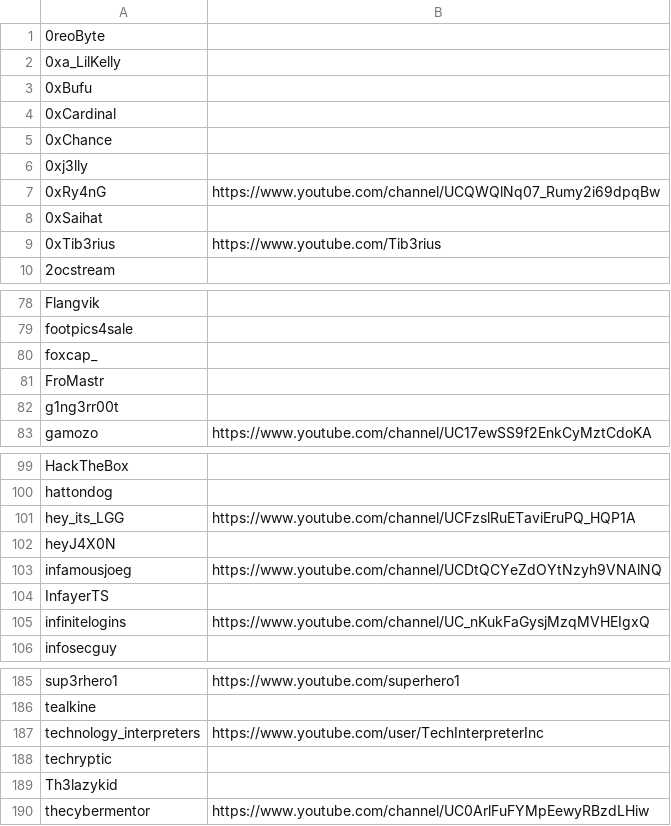
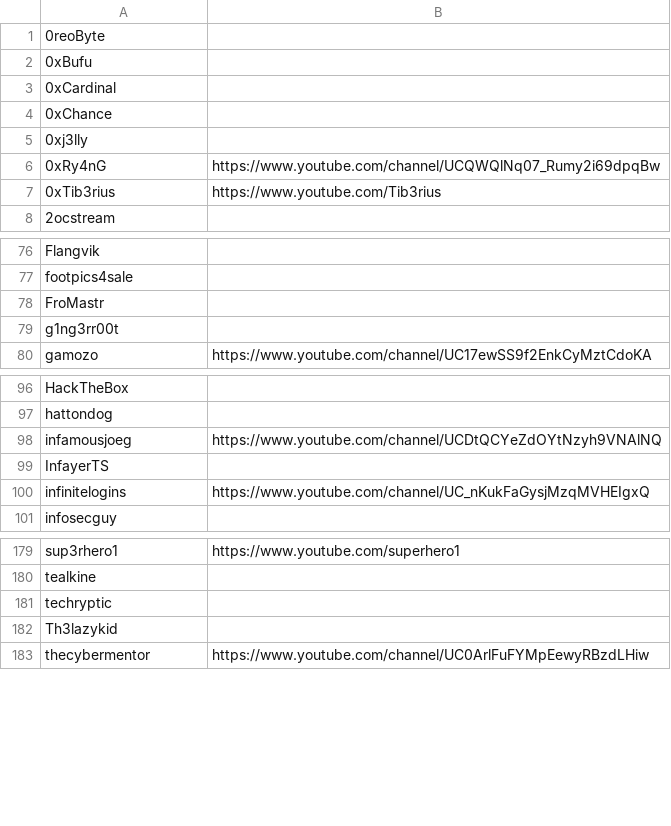
Before and after one commit to infosecstreams/infosecstreams.github.io, a CSV file: streamers.csv, drawn as a sheet; only a part is shown, gaps mark what is left out; the diff covers the shown part only.

```diff
--- a/streamers.csv
+++ b/streamers.csv
@@ -1,3 +1,2 @@
 0reoByte,
-0xa_LilKelly,
 0xBufu,
@@ -7,3 +6,2 @@
 0xRy4nG,https://www.youtube.com/channel/UCQWQlNq07_Rumy2i69dpqBw
-0xSaihat,
 0xTib3rius,https://www.youtube.com/Tib3rius
@@ -79,3 +77,2 @@ Flangvik,
 footpics4sale,
-foxcap_,
 FroMastr,
@@ -100,4 +97,2 @@ HackTheBox,
 hattondog,
-hey_its_LGG,https://www.youtube.com/channel/UCFzslRuETaviEruPQ_HQP1A
-heyJ4X0N,
 infamousjoeg,https://www.youtube.com/channel/UCDtQCYeZdOYtNzyh9VNAlNQ
@@ -186,3 +180,2 @@ sup3rhero1,https://www.youtube.com/superhero1
 tealkine,
-technology_interpreters,https://www.youtube.com/user/TechInterpreterInc
 techryptic,
```
Also changed, not shown: 2 removed rows elsewhere in this file, 3 other files.
